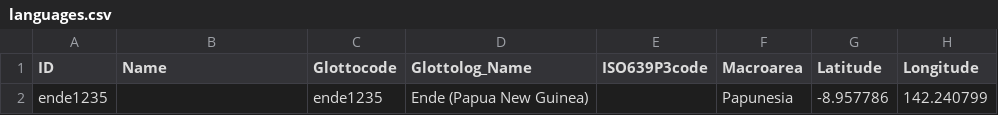
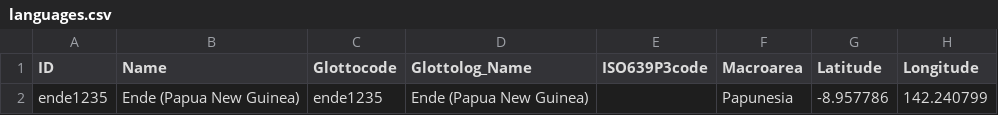
Before and after one commit to intercontinental-dictionary-series/lindseyende, a CSV file: cldf/languages.csv, drawn as a sheet; only a part is shown; the diff names each change by its address in the sheet, - before the commit and + after, or states it on an @@ line.

Commit message:
added forgotten lg name

```diff
--- a/cldf/languages.csv
+++ b/cldf/languages.csv
-B2 (Name): (empty)
+B2 (Name): Ende (Papua New Guinea)
```
Also changed, not shown: 2 other files.
